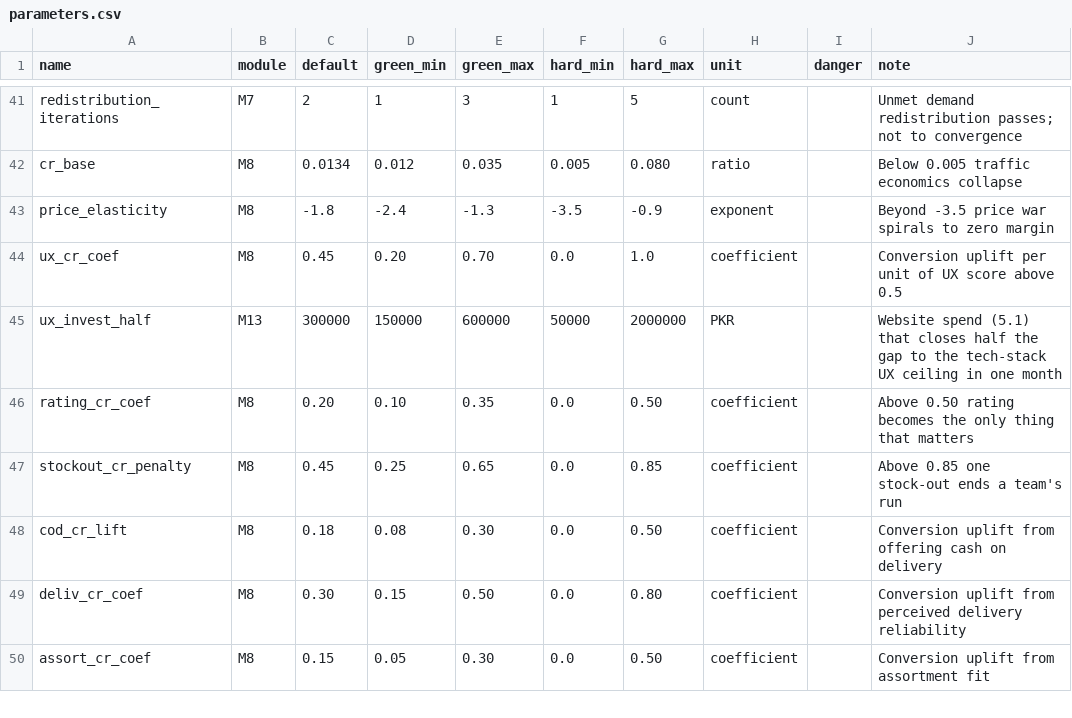
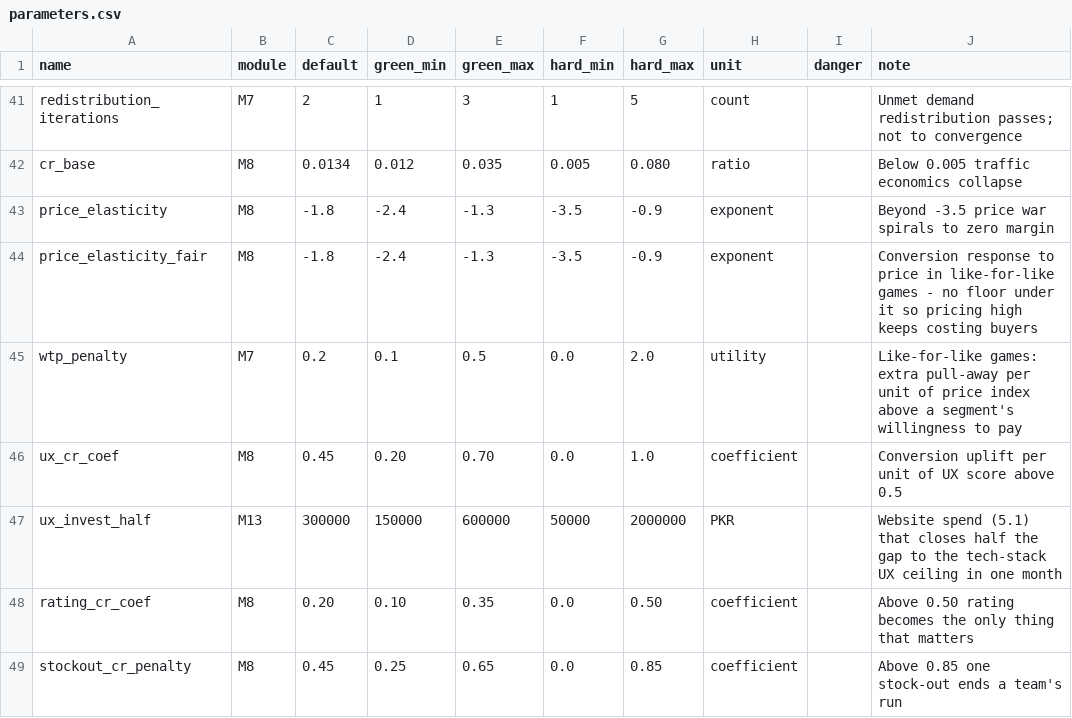
Before and after one commit to mtbashir/ecomsimulation, a CSV file: params/parameters.csv, drawn as a sheet; only a part is shown, gaps mark what is left out; the shorter side is filled out with more unchanged rows; the diff names each change by its address in the sheet, - before the commit and + after, or states it on an @@ line.

```diff
--- a/params/parameters.csv
+++ b/params/parameters.csv
+row 44: price_elasticity_fair | M8 | -1.8 | -2.4 | -1.3 | -3.5 | -0.9 | exponent |  | Conversion response to price in like-for-like games - no floor under it so pricing high keeps costing buyers
+row 45: wtp_penalty | M7 | 0.2 | 0.1 | 0.5 | 0.0 | 2.0 | utility |  | Like-for-like games: extra pull-away per unit of price index above a segment's willingness to pay
```
Also changed, not shown: 11 other files.
